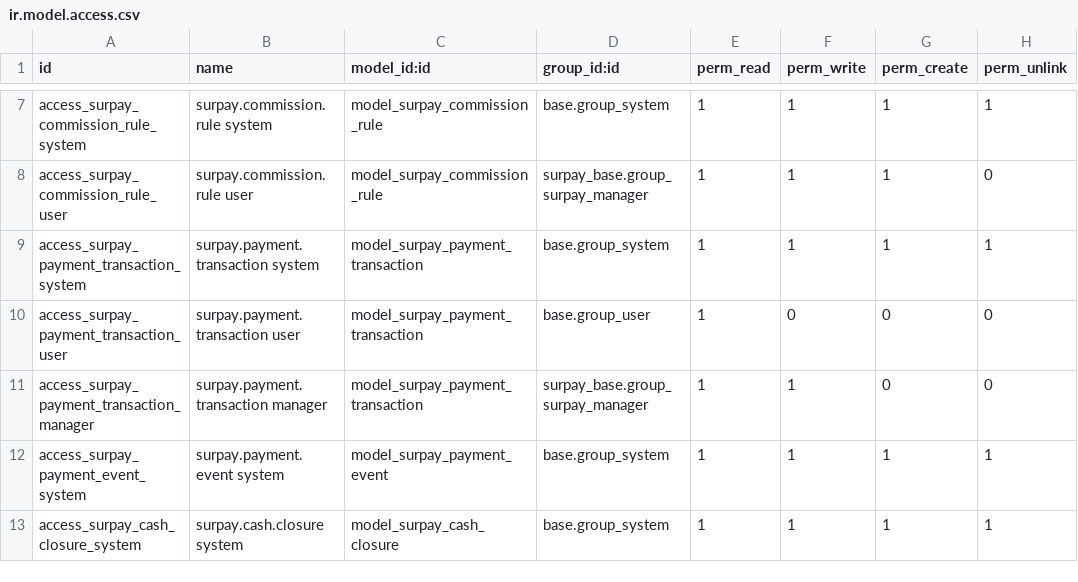
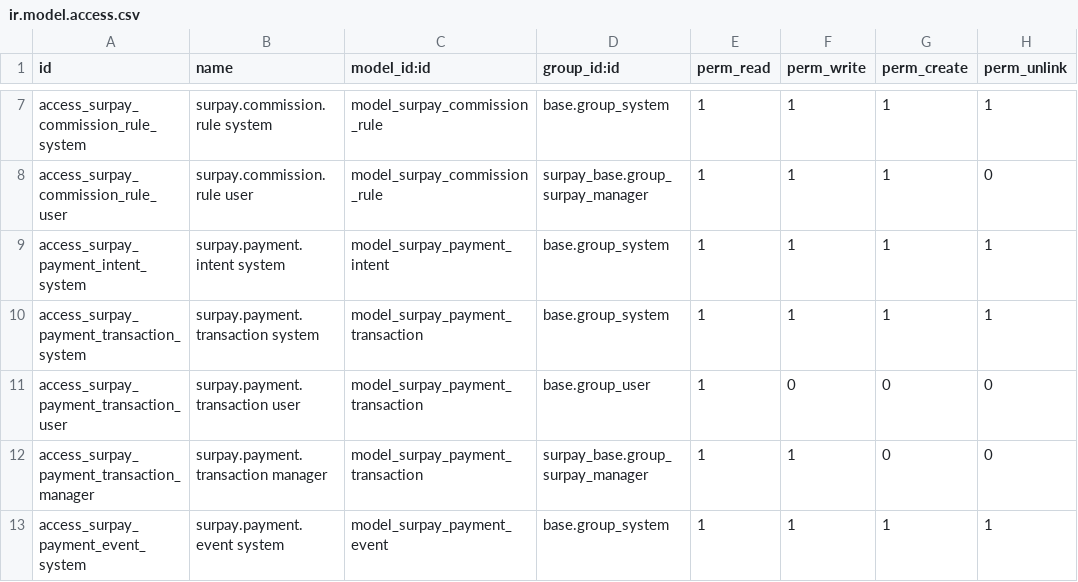
Before and after one commit to luismezaa/surpay_odoo, a CSV file: addons/surpay_base/security/ir.model.access.csv, drawn as a sheet; only a part is shown, gaps mark what is left out; the shorter side is filled out with more unchanged rows.

```diff
--- a/addons/surpay_base/security/ir.model.access.csv
+++ b/addons/surpay_base/security/ir.model.access.csv
@@ -8,2 +8,3 @@ access_surpay_commission_rule_system,surpay.commission.rule system,model_surpay_
 access_surpay_commission_rule_user,surpay.commission.rule user,model_surpay_commission_rule,surpay_base.group_surpay_manager,1,1,1,0
+access_surpay_payment_intent_system,surpay.payment.intent system,model_surpay_payment_intent,base.group_system,1,1,1,1
 access_surpay_payment_transaction_system,surpay.payment.transaction system,model_surpay_payment_transaction,base.group_system,1,1,1,1
```
Also changed, not shown: 25 other files.
